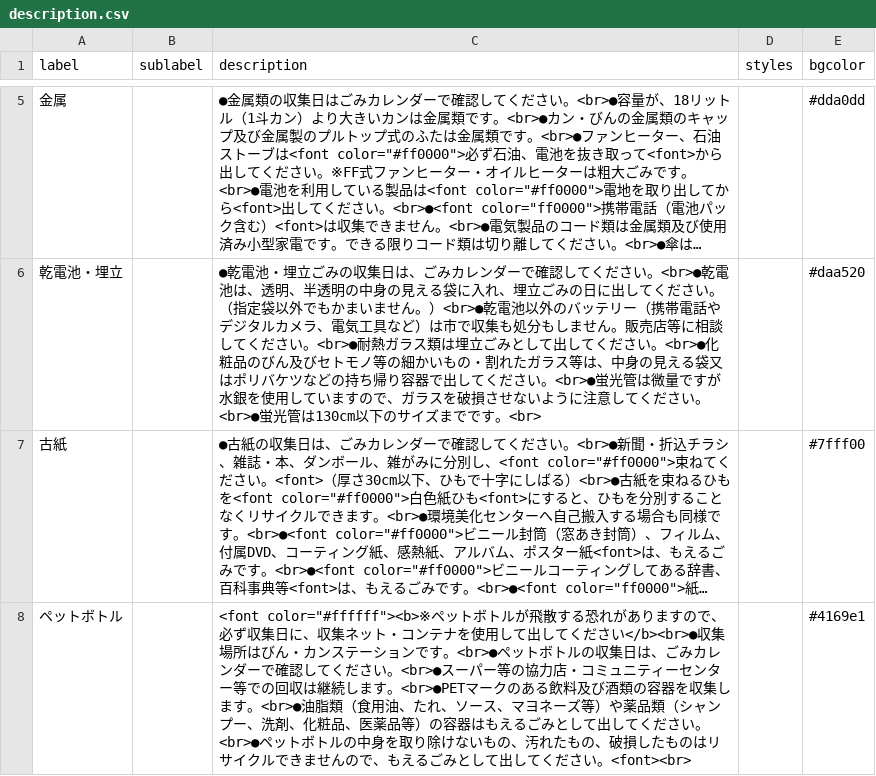
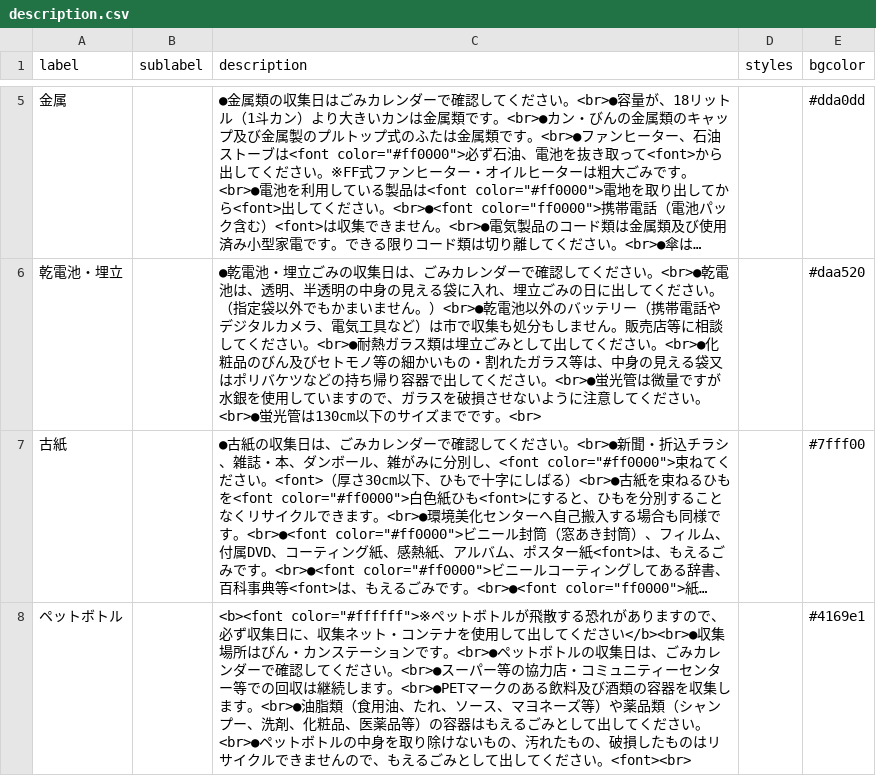
Before and after one commit to itoushi5374/5374, a CSV file: data/description.csv, drawn as a sheet; only a part is shown, gaps mark what is left out; long unchanged cells end in …; the diff names each change by its address in the sheet, - before the commit and + after, or states it on an @@ line.

Commit message:
Update description.csv

```diff
--- a/data/description.csv
+++ b/data/description.csv
-C8 (description): <font color="#ffffff"><b>※ペットボ…
+C8 (description): <b><font color="#ffffff">※ペットボ…
```
